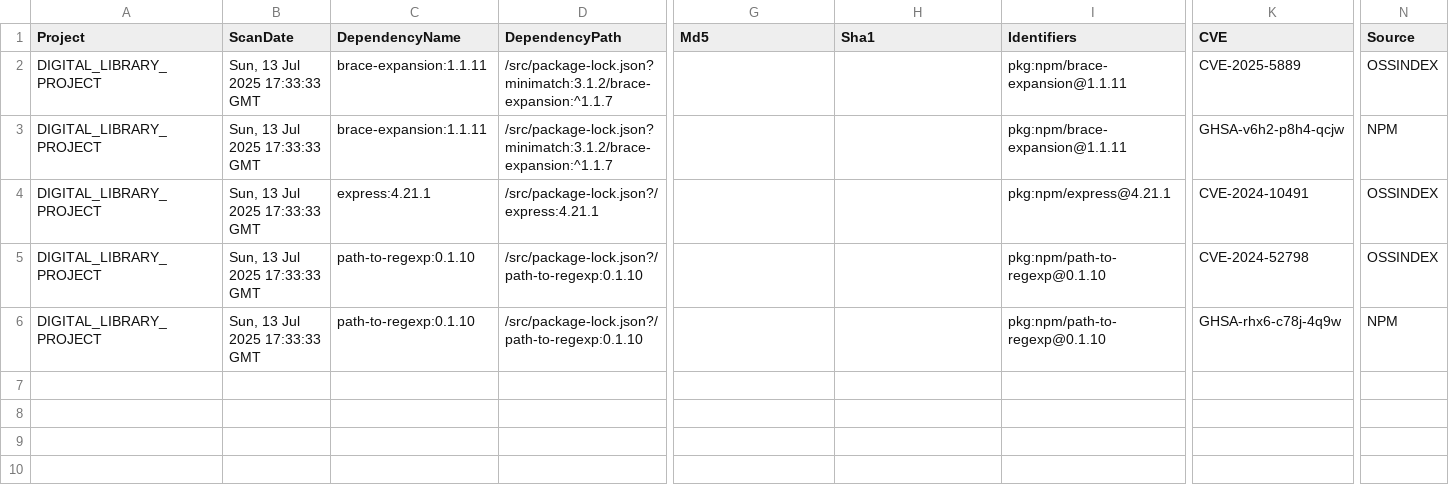
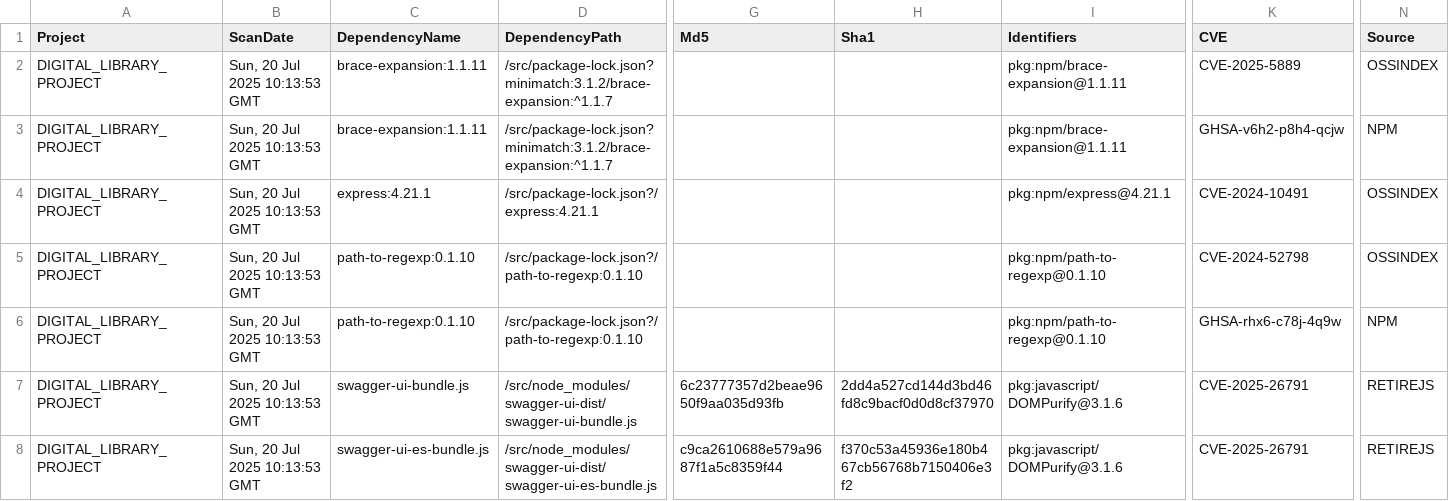
Before and after one commit to nemanjamt/digital-library, a CSV file: .dependency-check/reports/dependency-check-report.csv, drawn as a sheet; only a part is shown, gaps mark what is left out; rows hold the shown columns only; the diff names each change by its address in the sheet, - before the commit and + after, or states it on an @@ line.

Commit message:
add SonarQube section generator
- Remove translations to keep report consistent
- Update SonarQube section generator
- Update report examples

```diff
--- a/.dependency-check/reports/dependency-check-report.csv
+++ b/.dependency-check/reports/dependency-check-report.csv
-B2:B6 (ScanDate): Sun, 13 Jul 2025 17:33:33 GMT
+B2:B6 (ScanDate): Sun, 20 Jul 2025 10:13:53 GMT
+row 7: DIGITAL_LIBRARY_PROJECT | Sun, 20 Jul 2025 10:13:53 GMT | swagger-ui-bundle.js | /src/node_modules/swagger-ui-dist/swagger-ui-bundle.js | 6c23777357d2beae9650f9aa035d93fb | 2dd4a527cd144d3bd46fd8c9bacf0d0d8cf37970 | pkg:javascript/DOMPurify@3.1.6 | CVE-2025-26791 | RETIREJS
+row 8: DIGITAL_LIBRARY_PROJECT | Sun, 20 Jul 2025 10:13:53 GMT | swagger-ui-es-bundle.js | /src/node_modules/swagger-ui-dist/swagger-ui-es-bundle.js | c9ca2610688e579a9687f1a5c8359f44 | f370c53a45936e180b467cb56768b7150406e3f2 | pkg:javascript/DOMPurify@3.1.6 | CVE-2025-26791 | RETIREJS
```
Also changed, not shown: 18 other files.
